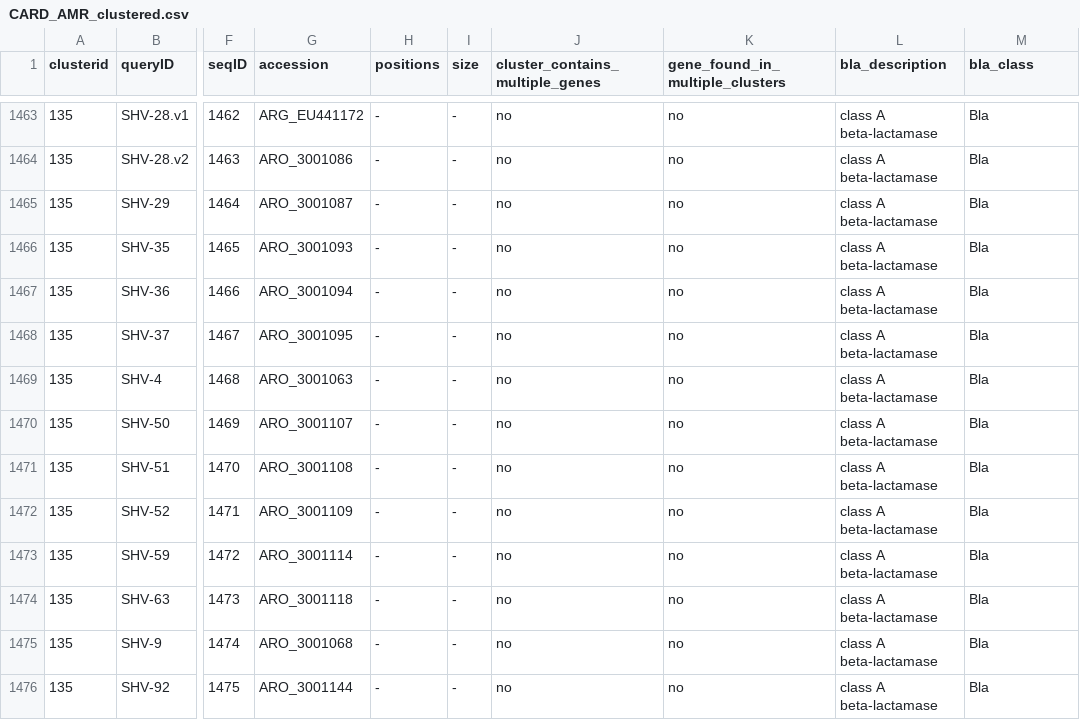
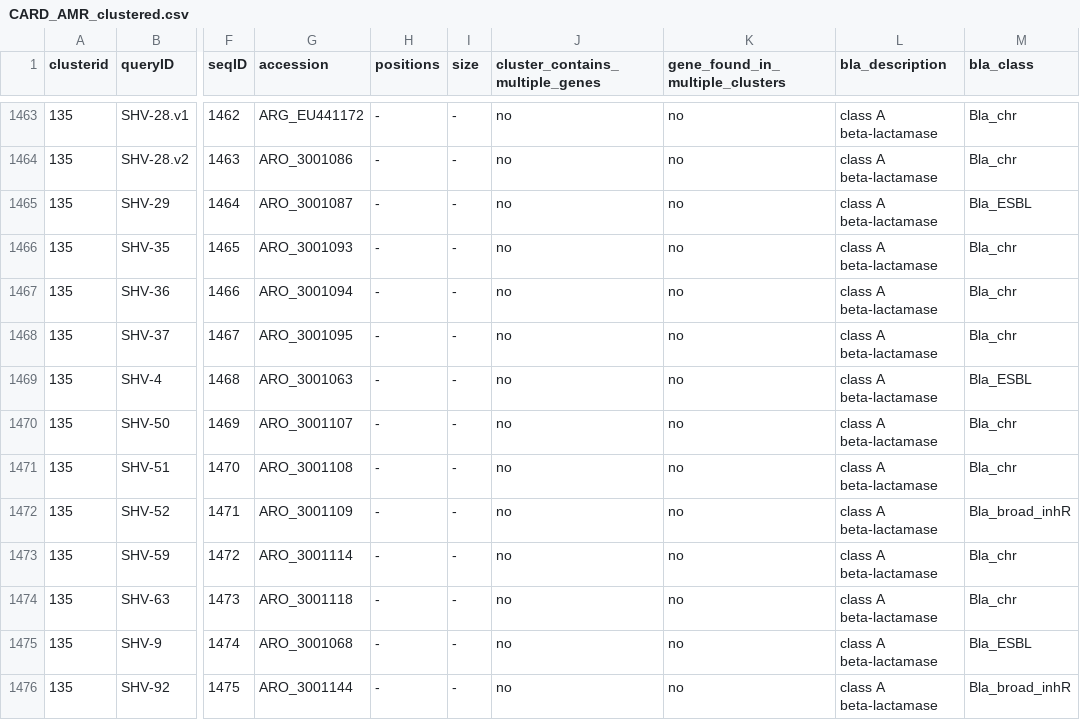
Before and after one commit to klebgenomics/Kleborate, a CSV file: kleborate/data/CARD_AMR_clustered.csv, drawn as a sheet; only a part is shown, gaps mark what is left out; the diff covers the shown part only; the diff names each change by its address in the sheet, - before the commit and + after, or states it on an @@ line.

```diff
--- a/kleborate/data/CARD_AMR_clustered.csv
+++ b/kleborate/data/CARD_AMR_clustered.csv
-M1463:M1464 (bla_class): Bla
+M1463:M1464 (bla_class): Bla_chr
-M1465 (bla_class): Bla
+M1465 (bla_class): Bla_ESBL
-M1466:M1468 (bla_class): Bla
+M1466:M1468 (bla_class): Bla_chr
-M1469 (bla_class): Bla
+M1469 (bla_class): Bla_ESBL
-M1470:M1471 (bla_class): Bla
+M1470:M1471 (bla_class): Bla_chr
-M1472 (bla_class): Bla
+M1472 (bla_class): Bla_broad_inhR
-M1473:M1474 (bla_class): Bla
+M1473:M1474 (bla_class): Bla_chr
-M1475 (bla_class): Bla
+M1475 (bla_class): Bla_ESBL
-M1476 (bla_class): Bla
+M1476 (bla_class): Bla_broad_inhR
```
Also changed, not shown: 164 edited cells elsewhere in this file, 1 other file.
